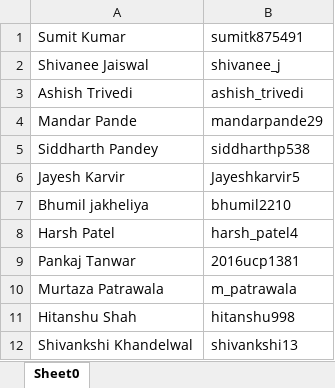
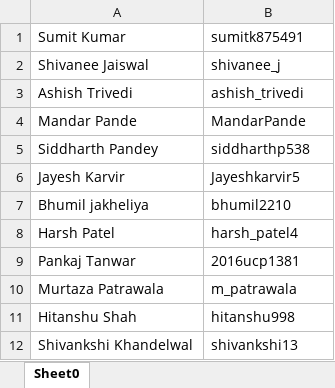
Before and after one commit to abalakka/hackerRankLeaderBoard, an Excel workbook: src/main/resources/gradsProfiles.xlsx, sheet Sheet0, drawn as a sheet; values as stored, in another font and other column widths than the file's, no borders; the diff names each change by its address in the sheet, - before the commit and + after, or states it on an @@ line.

```diff
--- a/src/main/resources/gradsProfiles.xlsx (sheet Sheet0)
+++ b/src/main/resources/gradsProfiles.xlsx (sheet Sheet0)
-B4: mandarpande29
+B4: MandarPande
```
Also changed, not shown: 1 other file.
